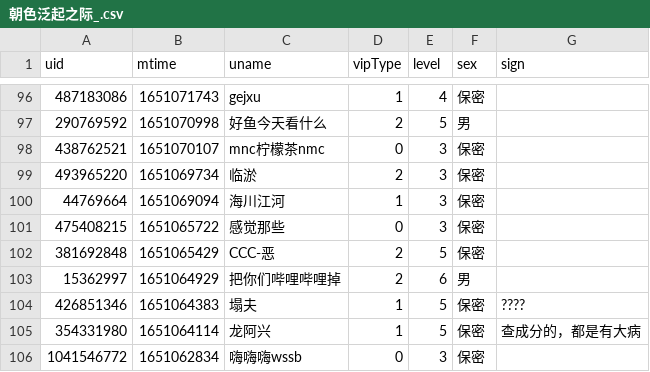
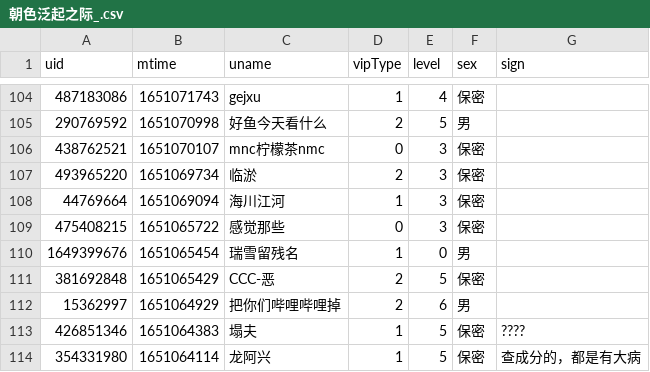
Before and after one commit to Brx86/web, a CSV file: 439916362/朝色泛起之际_.csv, drawn as a sheet; only a part is shown, gaps mark what is left out; the shorter side is filled out with more unchanged rows; the diff covers the shown part only; the diff names each change by its address in the sheet, - before the commit and + after, or states it on an @@ line.

```diff
--- a/439916362/朝色泛起之际_.csv
+++ b/439916362/朝色泛起之际_.csv
+row 110: 1649399676 | 1651065454 | 瑞雪留残名 | 1 | 0 | 男
```
Also changed, not shown: 14 added rows and 15 removed rows elsewhere in this file, 172809260/晨露ZLQ.csv, 25773550/Ayatale.csv, 3 other files.
